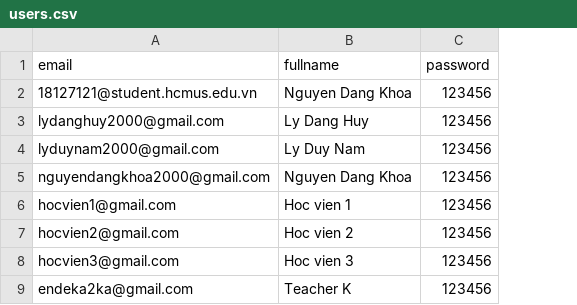
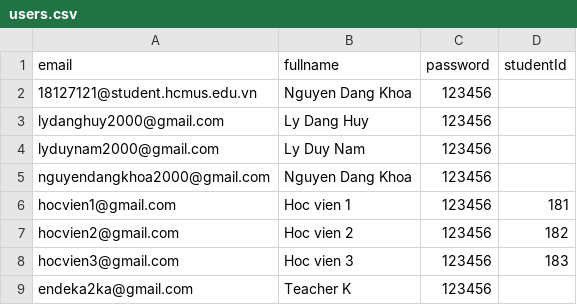
Before and after one commit to ndkhoa200400/gradeflix-api, a CSV file: src/data/users.csv, drawn as a sheet; the diff names each change by its address in the sheet, - before the commit and + after, or states it on an @@ line.

```diff
--- a/src/data/users.csv
+++ b/src/data/users.csv
+column D (studentId), rows 6-8: 181 | 182 | 183
```
Also changed, not shown: src/data/userclassroom.csv, 16 other files.
